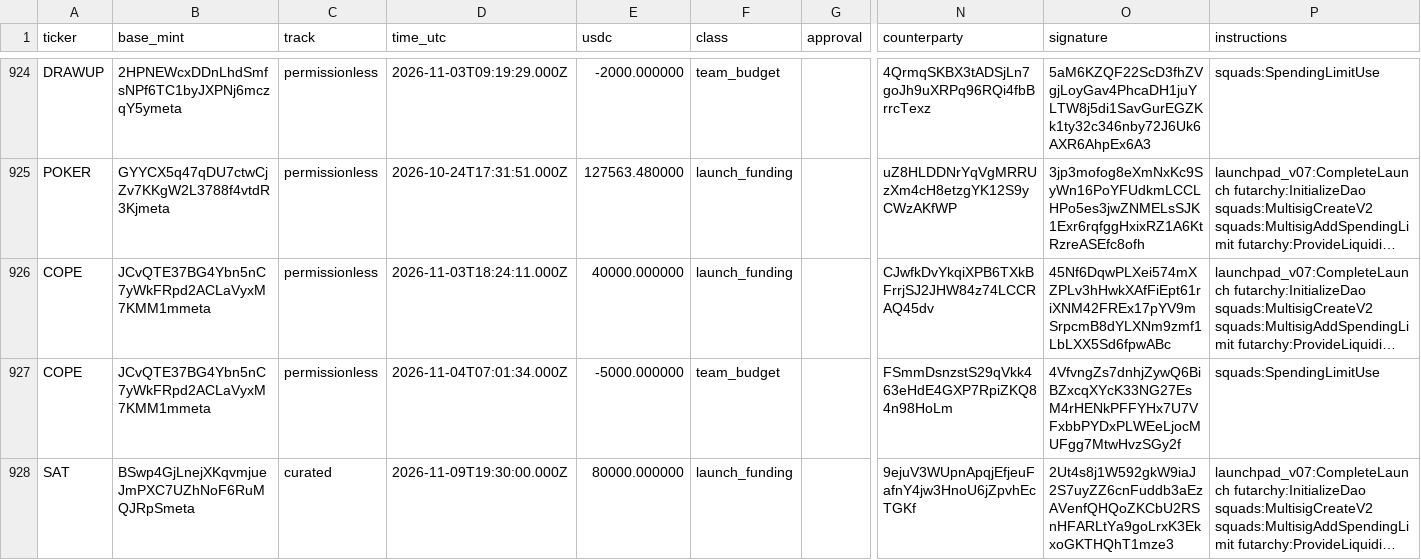
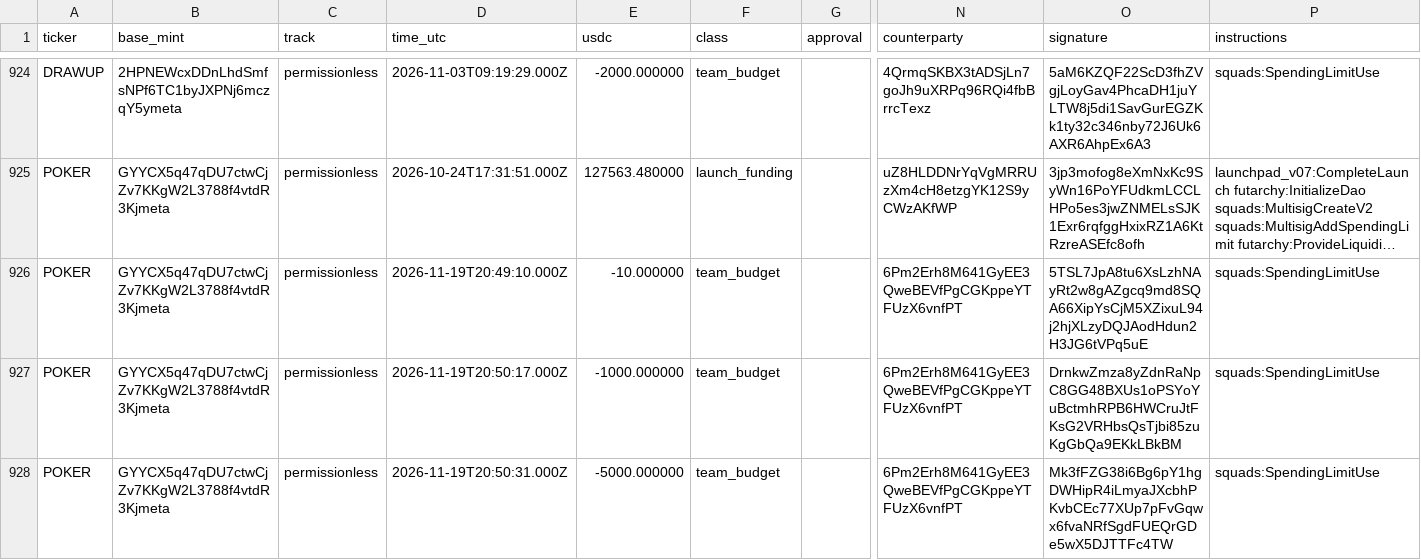
Before and after one commit to nikolaskahris-png/raise-tracker, a CSV file: data/treasury-flows.csv, drawn as a sheet; only a part is shown, gaps mark what is left out; the shorter side is filled out with more unchanged rows; long unchanged cells end in …; rows hold the shown columns only; the diff covers the shown part only; the diff names each change by its address in the sheet, - before the commit and + after, or states it on an @@ line.

```diff
--- a/data/treasury-flows.csv
+++ b/data/treasury-flows.csv
+row 926: POKER | GYYCX5q47qDU7ctwCjZv7KKgW2L3788f4vtdR3Kjmeta | permissionless | 2026-11-19T20:49:10.000Z | -10.000000 | team_budget |  | 6Pm2Erh8M641GyEE3QweBEVfPgCGKppeYTFUzX6vnfPT | 5TSL7JpA8tu6XsLzhNAyRt2w8gAZgcq9md8SQA66XipYsCjM5XZixuL94j2hjXLzyDQJAodHdun2H3JG6tVPq5uE | squads:SpendingLimitUse
+row 927: POKER | GYYCX5q47qDU7ctwCjZv7KKgW2L3788f4vtdR3Kjmeta | permissionless | 2026-11-19T20:50:17.000Z | -1000.000000 | team_budget |  | 6Pm2Erh8M641GyEE3QweBEVfPgCGKppeYTFUzX6vnfPT | DrnkwZmza8yZdnRaNpC8GG48BXUs1oPSYoYuBctmhRPB6HWCruJtFKsG2VRHbsQsTjbi85zuKgGbQa9EKkLBkBM | squads:SpendingLimitUse
+row 928: POKER | GYYCX5q47qDU7ctwCjZv7KKgW2L3788f4vtdR3Kjmeta | permissionless | 2026-11-19T20:50:31.000Z | -5000.000000 | team_budget |  | 6Pm2Erh8M641GyEE3QweBEVfPgCGKppeYTFUzX6vnfPT | Mk3fFZG38i6Bg6pY1hgDWHipR4iLmyaJXcbhPKvbCEc77XUp7pFvGqwx6fvaNRfSgdFUEQrGDe5wX5DJTTFc4TW | squads:SpendingLimitUse
```
Also changed, not shown: 3 added rows elsewhere in this file, data/raises.csv, data/treasury.csv, 3 other files.
